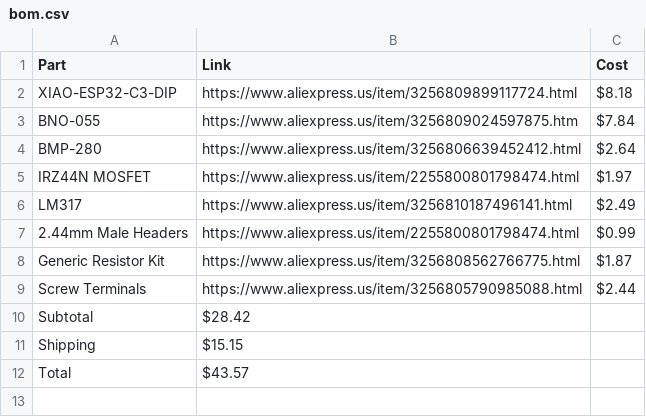
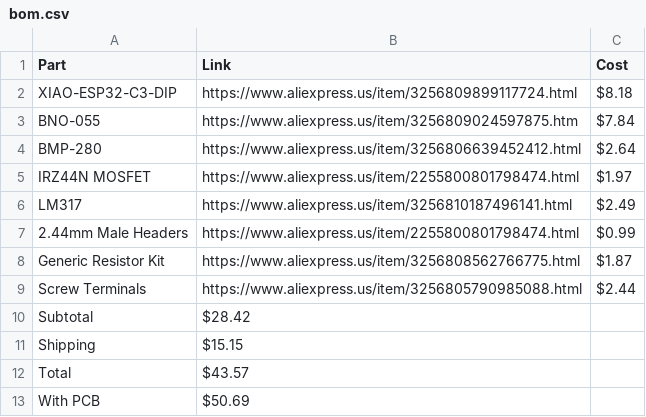
Before and after one commit to zykron1/CERAM, a CSV file: bom.csv, drawn as a sheet; the diff names each change by its address in the sheet, - before the commit and + after, or states it on an @@ line.

Commit message:
updated bom with final totals

```diff
--- a/bom.csv
+++ b/bom.csv
+row 13: With PCB | $50.69
```
